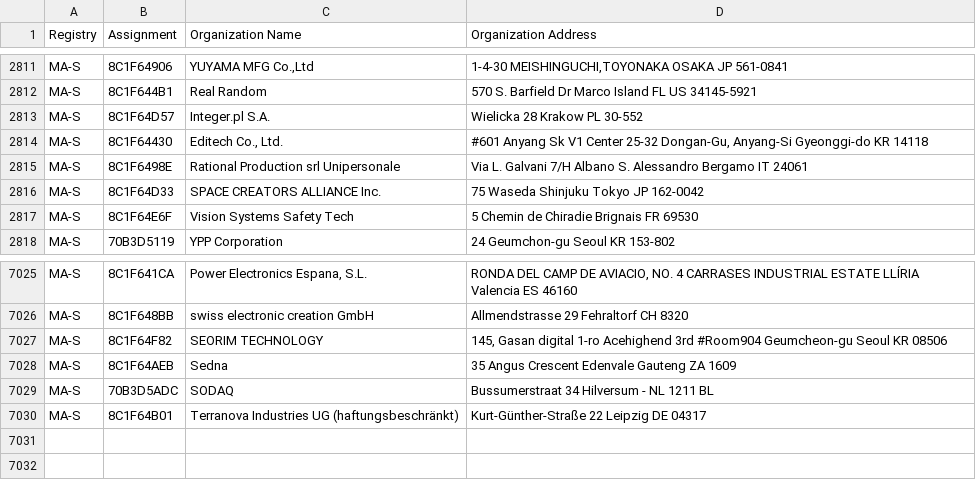
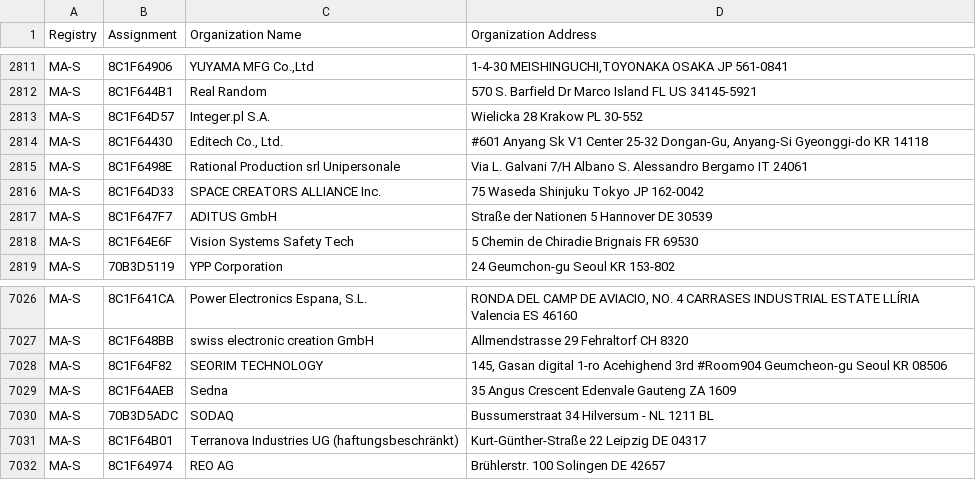
Before and after one commit to runZeroInc/mac-tracker, a CSV file: data/ieee/oui36.csv, drawn as a sheet; only a part is shown, gaps mark what is left out; the diff names each change by its address in the sheet, - before the commit and + after, or states it on an @@ line.

Commit message:
Auto: Update files from IEEE

```diff
--- a/data/ieee/oui36.csv
+++ b/data/ieee/oui36.csv
+row 2817: MA-S | 8C1F647F7 | ADITUS GmbH | Straße der Nationen 5 Hannover DE 30539
+row 7032: MA-S | 8C1F64974 | REO AG | Brühlerstr. 100 Solingen DE 42657
```
Also changed, not shown: data/ieee/mam.csv, 4 other files.
